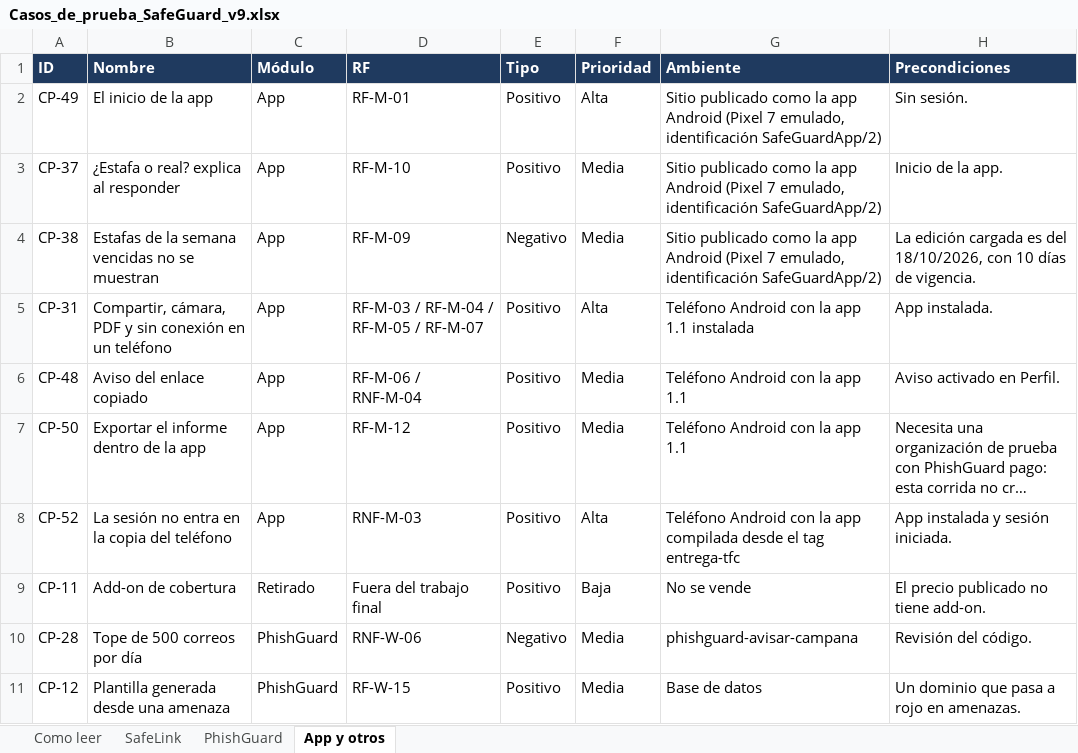
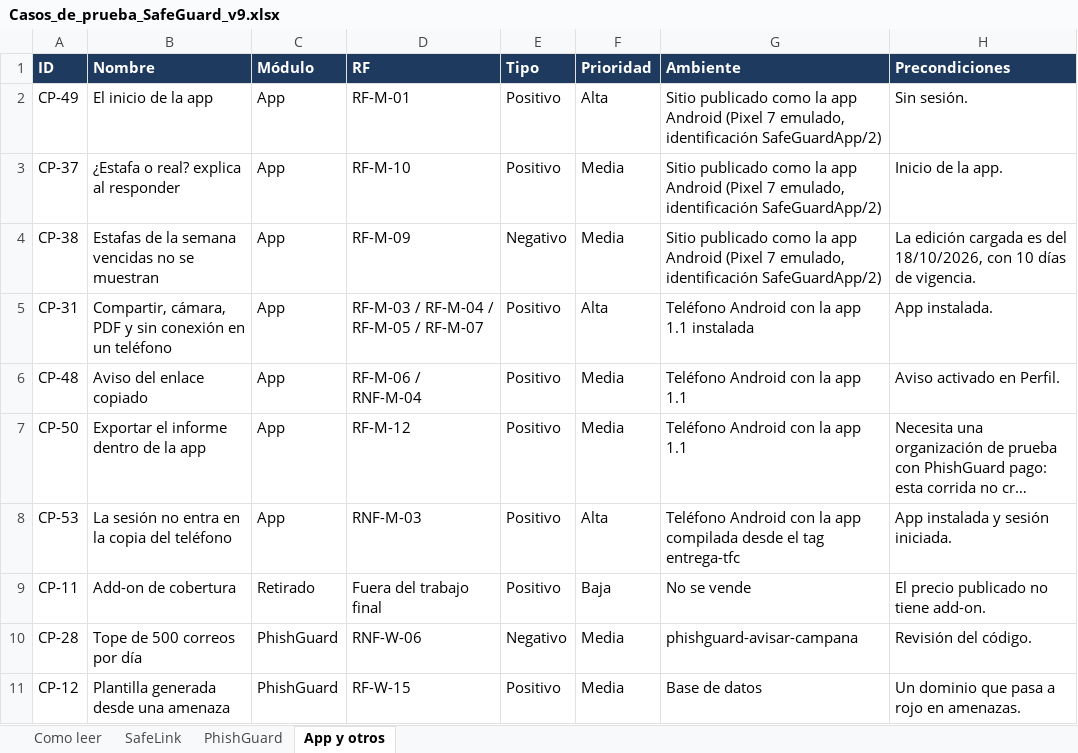
Before and after one commit to Lucaass89/Safeguard, an Excel workbook: docs/Casos_de_prueba_SafeGuard_v9.xlsx, sheet App y otros, drawn as a sheet; only a part is shown; long unchanged cells end in …; values as stored, in another font and other column widths than the file's, no borders; the diff names each change by its address in the sheet, - before the commit and + after, or states it on an @@ line.

```diff
--- a/docs/Casos_de_prueba_SafeGuard_v9.xlsx (sheet App y otros)
+++ b/docs/Casos_de_prueba_SafeGuard_v9.xlsx (sheet App y otros)
-A8 (ID): CP-52
+A8 (ID): CP-53
```
Also changed, not shown: sheet Como leer, 6 other files.
